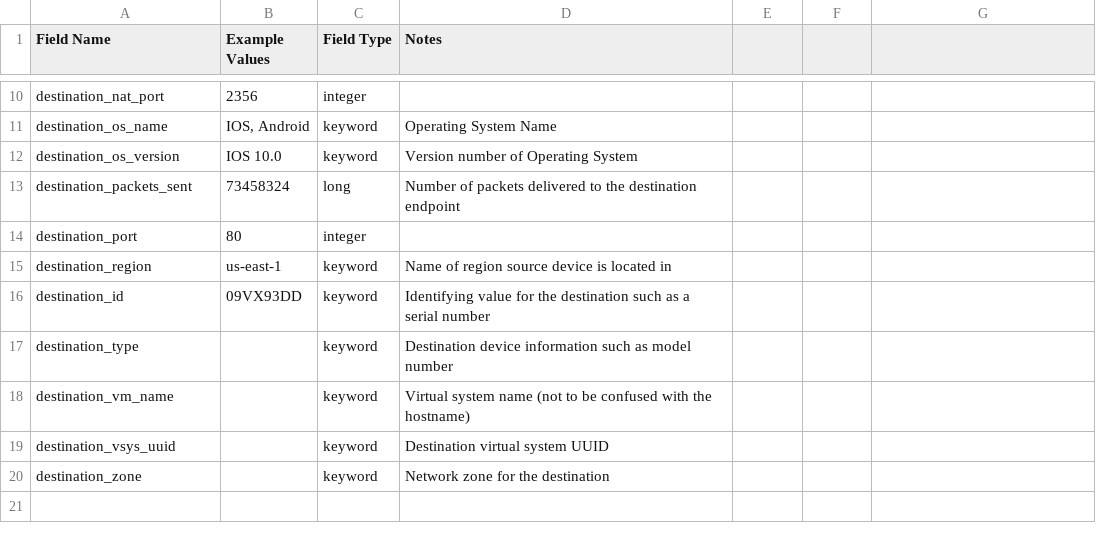
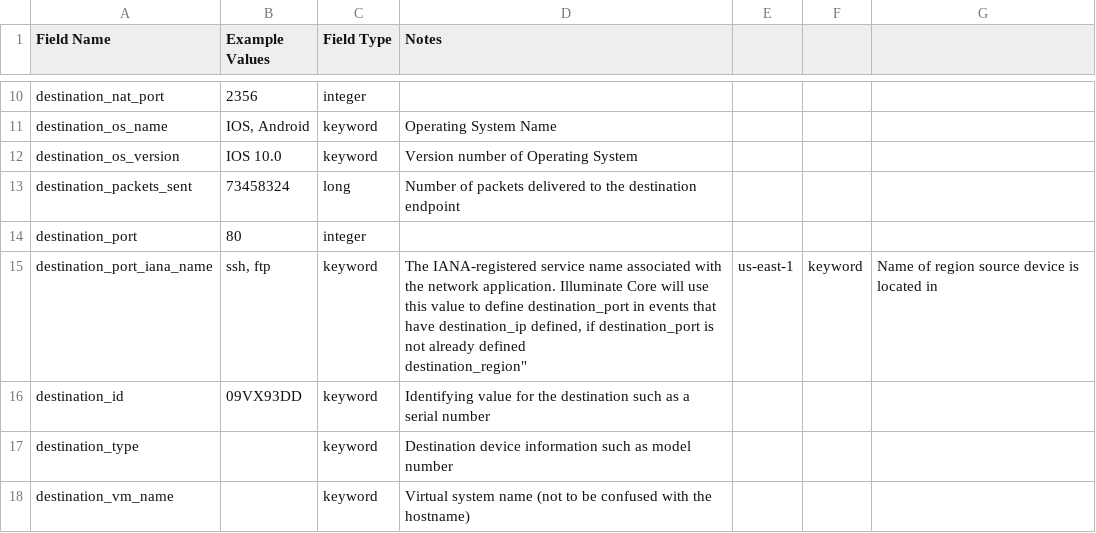
Before and after one commit to Graylog2/graylog-schema, a CSV file: source/schema/entities/destination.csv, drawn as a sheet; only a part is shown, gaps mark what is left out; the shorter side is filled out with more unchanged rows; removed rows and columns are numbered as before the commit, all else as after; ↵ is a line break in a cell; the diff names each change by its address in the sheet, - before the commit and + after, or states it on an @@ line.

Commit message:
Added defintions for source_port_iana_name and destination_port_iana_name

```diff
--- a/source/schema/entities/destination.csv
+++ b/source/schema/entities/destination.csv
-row 15: destination_region | us-east-1 | keyword | Name of region source device is located in
+row 15: destination_port_iana_name | ssh, ftp | keyword | The IANA-registered service name associated with the network application. Illuminate Core will use this value to define destination_port in events that have destination_ip defined, if destination_port is not already defined ↵ destination_region" | us-east-1 | keyword | Name of region source device is located in
```
Also changed, not shown: source/schema/entities/source.csv.
